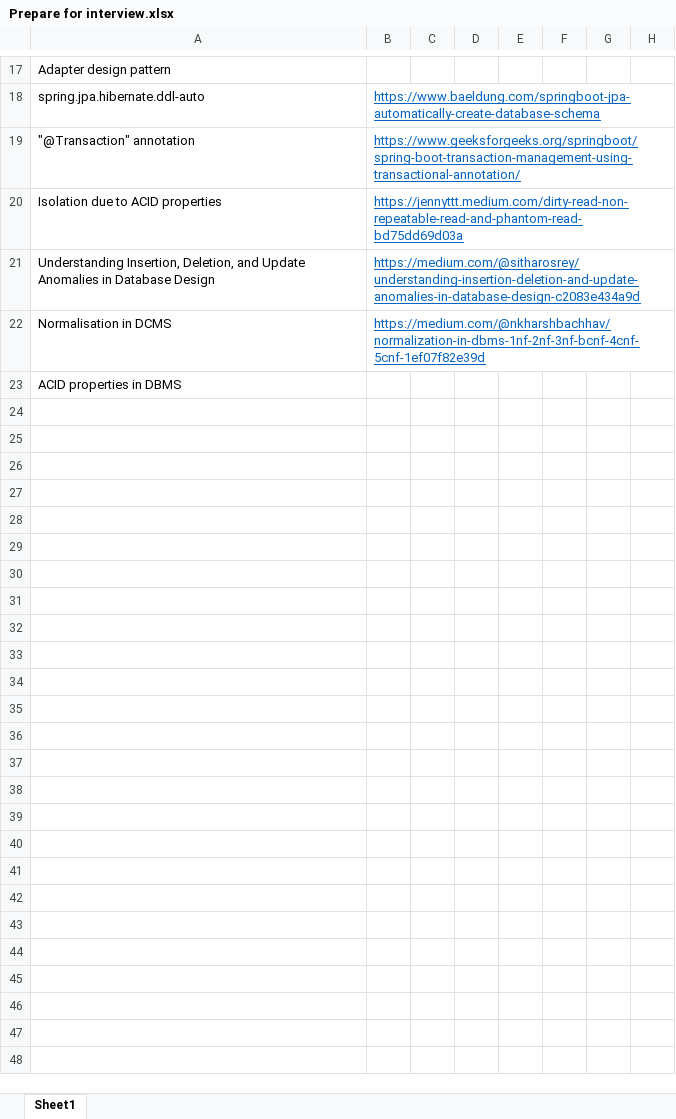
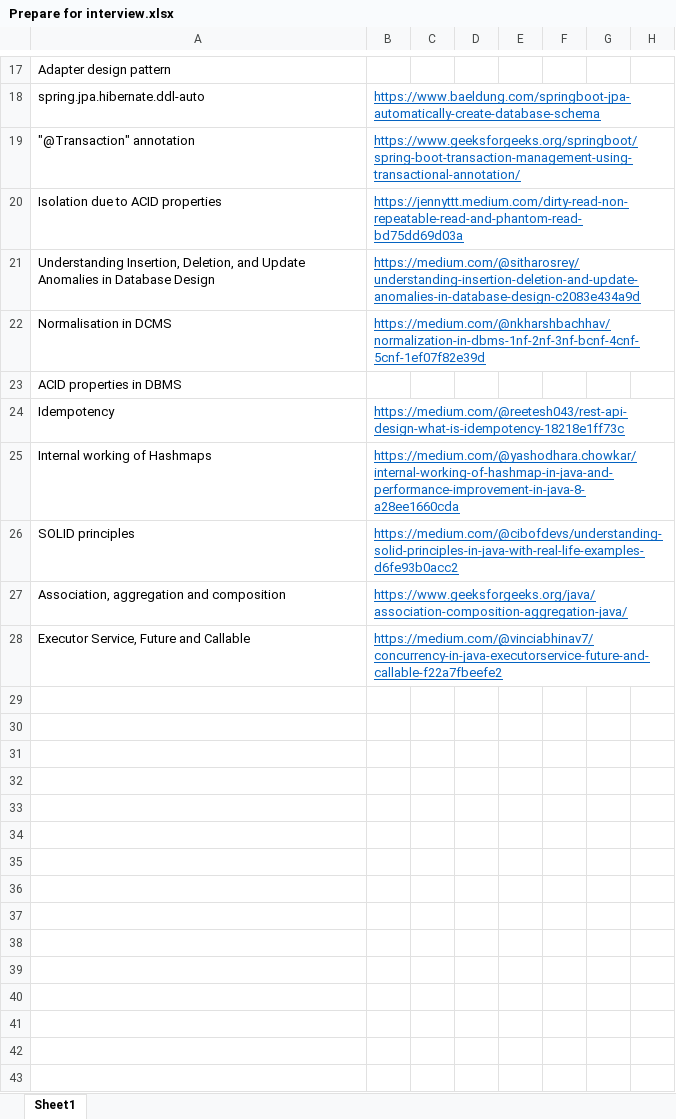
Before and after one commit to arathimmj/EverythingInterviews, an Excel workbook: interviews/interviews/Prepare for interview.xlsx, sheet Sheet1, drawn as a sheet; only a part is shown, gaps mark what is left out; values as stored, in another font and other column widths than the file's, no borders; the diff covers the shown part only; the diff names each change by its address in the sheet, - before the commit and + after, or states it on an @@ line.

```diff
--- a/interviews/interviews/Prepare for interview.xlsx (sheet Sheet1)
+++ b/interviews/interviews/Prepare for interview.xlsx (sheet Sheet1)
+row 24: Idempotency | https://medium.com/@reetesh043/rest-api-design-what-is-idempotency-18218e1ff73c
+row 25: Internal working of Hashmaps | https://medium.com/@yashodhara.chowkar/internal-working-of-hashmap-in-java-and-performance-improvement-in-java-8-a28ee1660cda
+row 26: SOLID principles | https://medium.com/@cibofdevs/understanding-solid-principles-in-java-with-real-life-examples-d6fe93b0acc2
+row 27: Association, aggregation and composition | https://www.geeksforgeeks.org/java/association-composition-aggregation-java/
+row 28: Executor Service, Future and Callable | https://medium.com/@vinciabhinav7/concurrency-in-java-executorservice-future-and-callable-f22a7fbeefe2
+row 29: (empty)
+row 30: (empty)
+row 31: (empty)
+row 32: (empty)
+row 33: (empty)
+row 34: (empty)
+row 35: (empty)
+row 36: (empty)
+row 37: (empty)
+row 38: (empty)
+row 39: (empty)
+row 40: (empty)
+row 41: (empty)
+row 42: (empty)
+row 43: (empty)
```
Also changed, not shown: 58 added rows elsewhere in this sheet, 43 other files.
